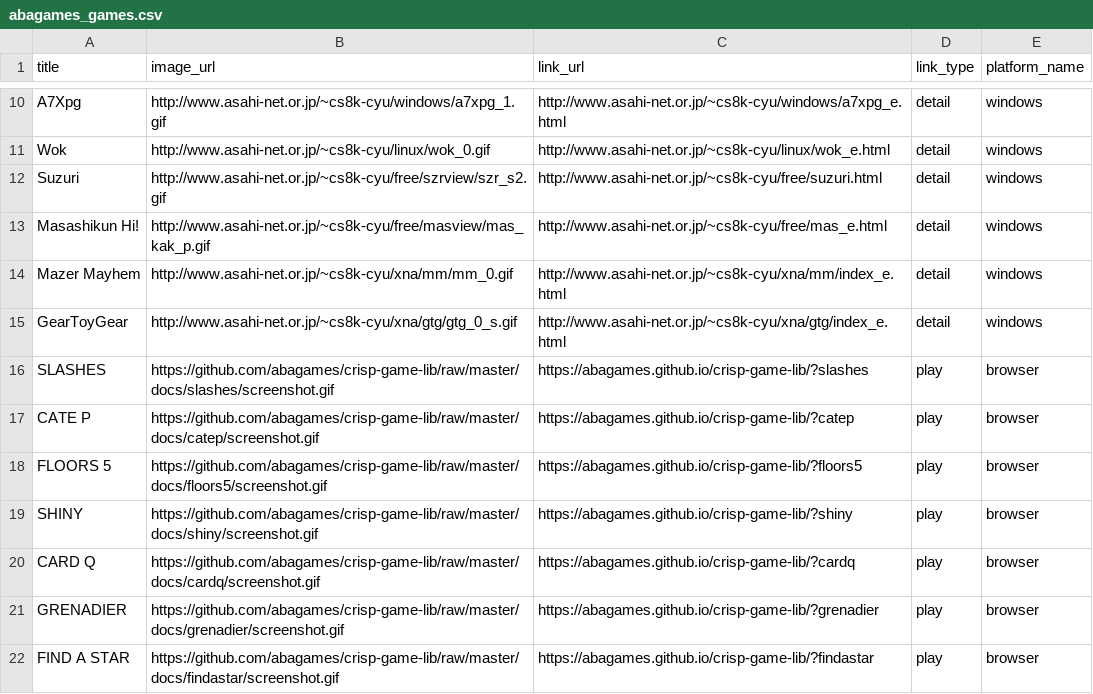
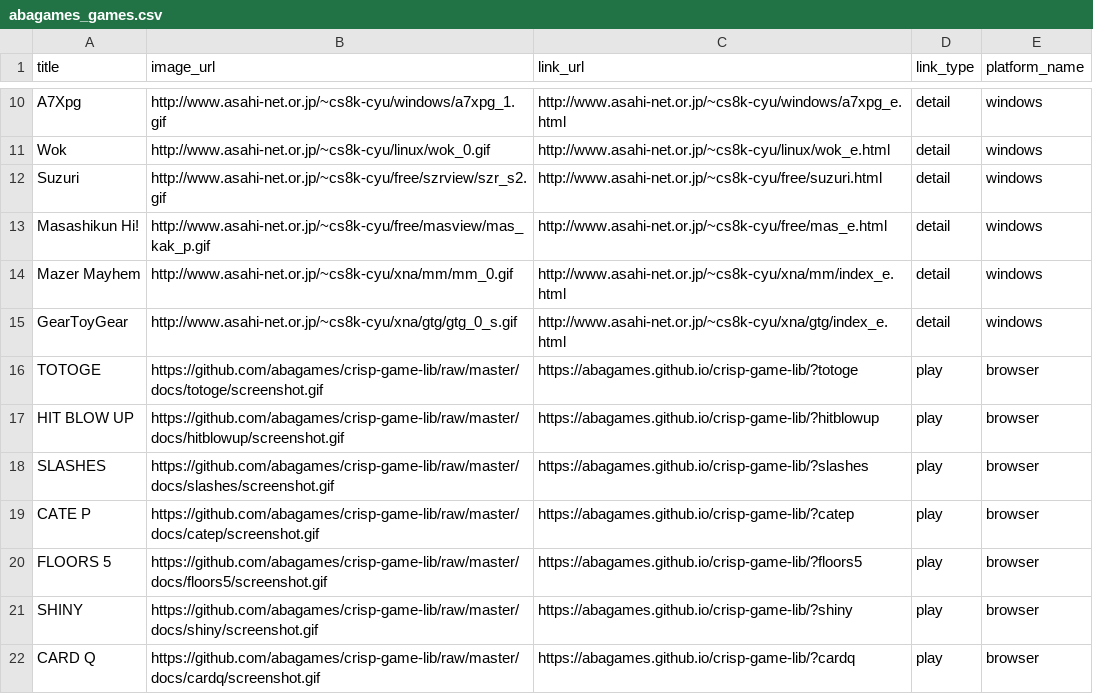
Before and after one commit to abagames/games-web-pages, a CSV file: src/abagames_games.csv, drawn as a sheet; only a part is shown, gaps mark what is left out; the shorter side is filled out with more unchanged rows; the diff names each change by its address in the sheet, - before the commit and + after, or states it on an @@ line.

Commit message:
Add 2 games

```diff
--- a/src/abagames_games.csv
+++ b/src/abagames_games.csv
+row 16: TOTOGE | https://github.com/abagames/crisp-game-lib/raw/master/docs/totoge/screenshot.gif | https://abagames.github.io/crisp-game-lib/?totoge | play | browser
+row 17: HIT BLOW UP | https://github.com/abagames/crisp-game-lib/raw/master/docs/hitblowup/screenshot.gif | https://abagames.github.io/crisp-game-lib/?hitblowup | play | browser
```
Also changed, not shown: 2 other files.
